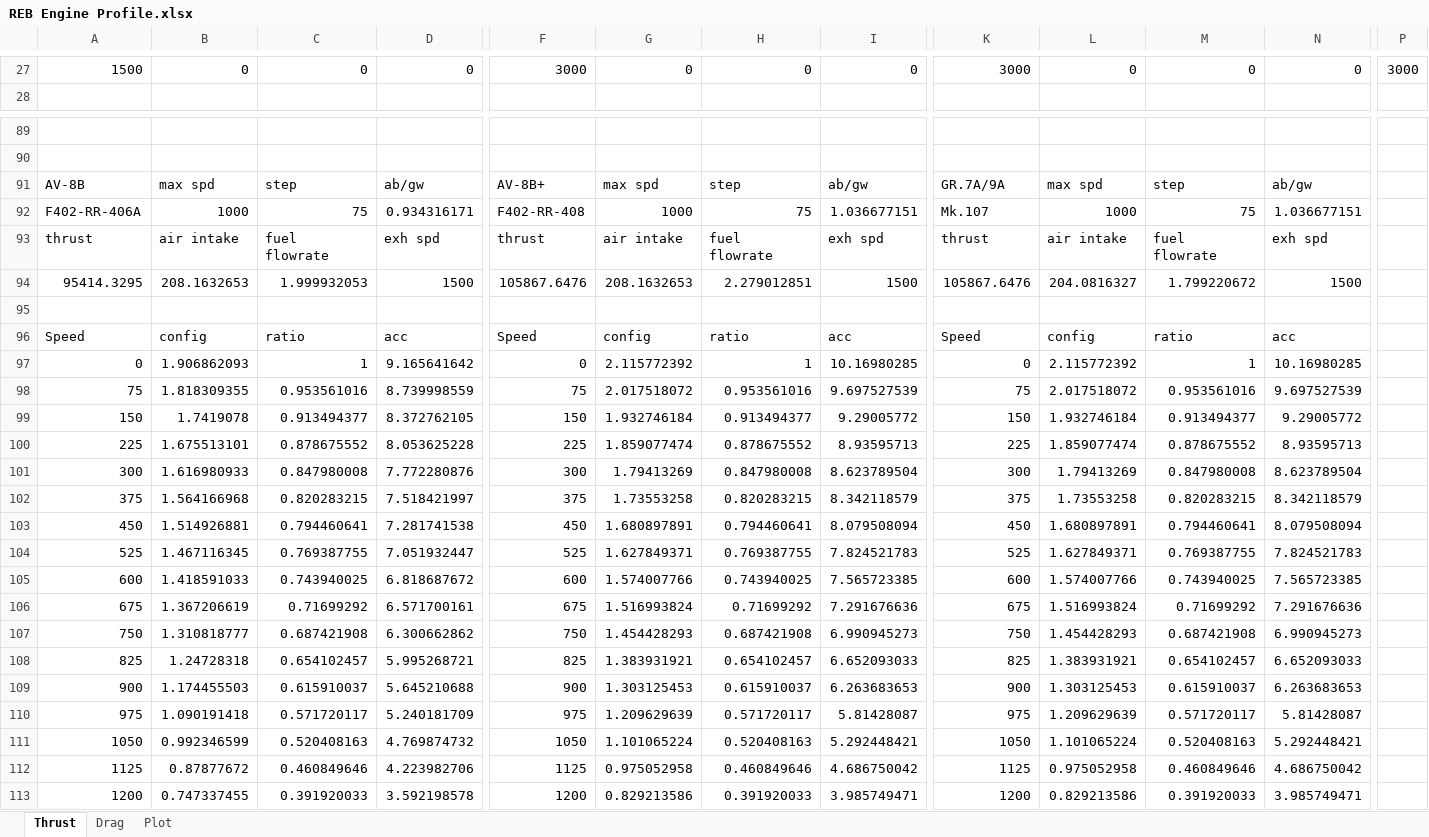
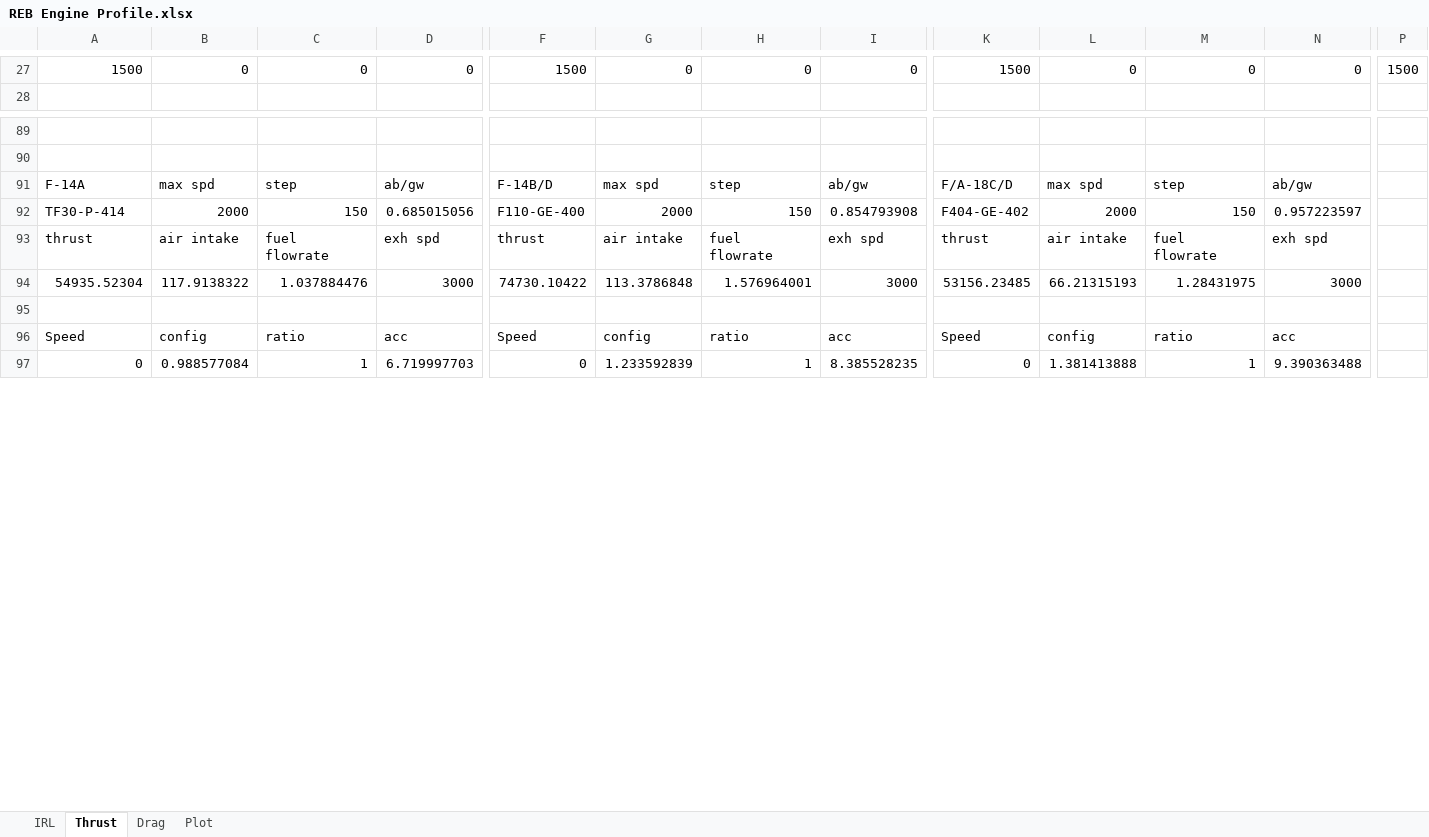
Before and after one commit to mgkid3310/REBalanced, an Excel workbook: REB Engine Profile.xlsx, sheet Thrust, drawn as a sheet; only a part is shown, gaps mark what is left out; values as stored, in another font and other column widths than the file's, no borders; removed rows and columns are numbered as before the commit, all else as after; rows hold the shown columns only; the diff covers the shown part only; the diff names each change by its address in the sheet, - before the commit and + after, or states it on an @@ line.

```diff
--- a/REB Engine Profile.xlsx (sheet Thrust)
+++ b/REB Engine Profile.xlsx (sheet Thrust)
+sheet tab: IRL
-F27: 3000
+F27: 1500
-K27: 3000
+K27: 1500
-P27: 3000
+P27: 1500
-A91: AV-8B
+A91: F-14A
-F91: AV-8B+
+F91: F-14B/D
-K91: GR.7A/9A
+K91: F/A-18C/D
-row 92: F402-RR-406A | 1000 | 75 | 0.934316171 | F402-RR-408 | 1000 | 75 | 1.036677151 | Mk.107 | 1000 | 75 | 1.036677151
+row 92: TF30-P-414 | 2000 | 150 | 0.685015056 | F110-GE-400 | 2000 | 150 | 0.854793908 | F404-GE-402 | 2000 | 150 | 0.957223597
-row 94: 95414.3295 | 208.1632653 | 1.999932053 | 1500 | 105867.6476 | 208.1632653 | 2.279012851 | 1500 | 105867.6476 | 204.0816327 | 1.799220672 | 1500
+row 94: 54935.52304 | 117.9138322 | 1.037884476 | 3000 | 74730.10422 | 113.3786848 | 1.576964001 | 3000 | 53156.23485 | 66.21315193 | 1.28431975 | 3000
-B97: 1.906862093
+B97: 0.988577084
-D97: 9.165641642
+D97: 6.719997703
-G97: 2.115772392
+G97: 1.233592839
-I97: 10.16980285
+I97: 8.385528235
-L97: 2.115772392
+L97: 1.381413888
-N97: 10.16980285
+N97: 9.390363488
-row 98: 75 | 1.818309355 | 0.953561016 | 8.739998559 | 75 | 2.017518072 | 0.953561016 | 9.697527539 | 75 | 2.017518072 | 0.953561016 | 9.697527539
-row 99: 150 | 1.7419078 | 0.913494377 | 8.372762105 | 150 | 1.932746184 | 0.913494377 | 9.29005772 | 150 | 1.932746184 | 0.913494377 | 9.29005772
-row 100: 225 | 1.675513101 | 0.878675552 | 8.053625228 | 225 | 1.859077474 | 0.878675552 | 8.93595713 | 225 | 1.859077474 | 0.878675552 | 8.93595713
-row 101: 300 | 1.616980933 | 0.847980008 | 7.772280876 | 300 | 1.79413269 | 0.847980008 | 8.623789504 | 300 | 1.79413269 | 0.847980008 | 8.623789504
-row 102: 375 | 1.564166968 | 0.820283215 | 7.518421997 | 375 | 1.73553258 | 0.820283215 | 8.342118579 | 375 | 1.73553258 | 0.820283215 | 8.342118579
-row 103: 450 | 1.514926881 | 0.794460641 | 7.281741538 | 450 | 1.680897891 | 0.794460641 | 8.079508094 | 450 | 1.680897891 | 0.794460641 | 8.079508094
-row 104: 525 | 1.467116345 | 0.769387755 | 7.051932447 | 525 | 1.627849371 | 0.769387755 | 7.824521783 | 525 | 1.627849371 | 0.769387755 | 7.824521783
-row 105: 600 | 1.418591033 | 0.743940025 | 6.818687672 | 600 | 1.574007766 | 0.743940025 | 7.565723385 | 600 | 1.574007766 | 0.743940025 | 7.565723385
-row 106: 675 | 1.367206619 | 0.71699292 | 6.571700161 | 675 | 1.516993824 | 0.71699292 | 7.291676636 | 675 | 1.516993824 | 0.71699292 | 7.291676636
-row 107: 750 | 1.310818777 | 0.687421908 | 6.300662862 | 750 | 1.454428293 | 0.687421908 | 6.990945273 | 750 | 1.454428293 | 0.687421908 | 6.990945273
-row 108: 825 | 1.24728318 | 0.654102457 | 5.995268721 | 825 | 1.383931921 | 0.654102457 | 6.652093033 | 825 | 1.383931921 | 0.654102457 | 6.652093033
-row 109: 900 | 1.174455503 | 0.615910037 | 5.645210688 | 900 | 1.303125453 | 0.615910037 | 6.263683653 | 900 | 1.303125453 | 0.615910037 | 6.263683653
-row 110: 975 | 1.090191418 | 0.571720117 | 5.240181709 | 975 | 1.209629639 | 0.571720117 | 5.81428087 | 975 | 1.209629639 | 0.571720117 | 5.81428087
-row 111: 1050 | 0.992346599 | 0.520408163 | 4.769874732 | 1050 | 1.101065224 | 0.520408163 | 5.292448421 | 1050 | 1.101065224 | 0.520408163 | 5.292448421
-row 112: 1125 | 0.87877672 | 0.460849646 | 4.223982706 | 1125 | 0.975052958 | 0.460849646 | 4.686750042 | 1125 | 0.975052958 | 0.460849646 | 4.686750042
-row 113: 1200 | 0.747337455 | 0.391920033 | 3.592198578 | 1200 | 0.829213586 | 0.391920033 | 3.985749471 | 1200 | 0.829213586 | 0.391920033 | 3.985749471
```
Also changed, not shown: 40 added rows, 24 removed rows and 12 edited cells elsewhere in this sheet, formulas that keep their value, charts or pictures, 1 other file.
